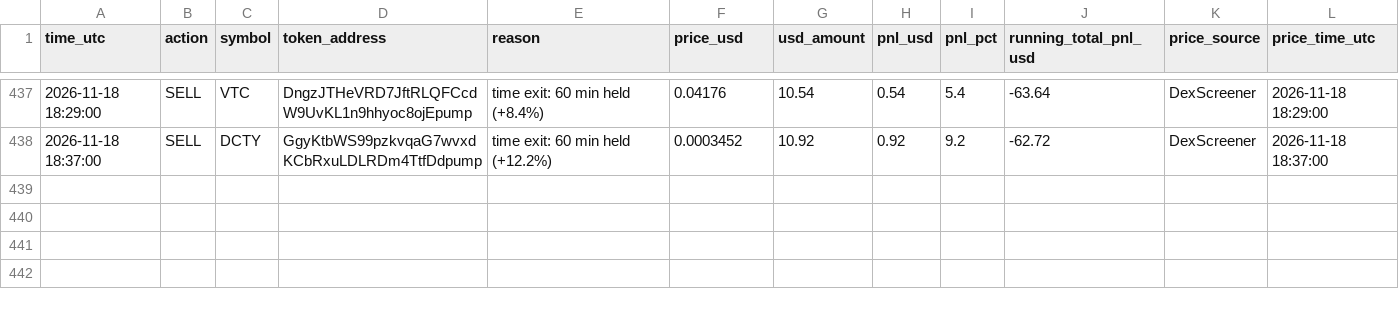
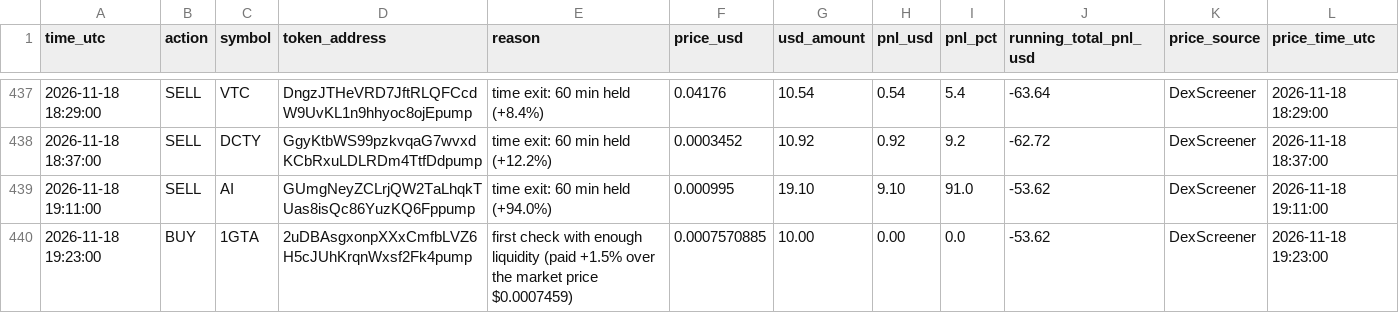
Before and after one commit to Asayed36/trading-bot, a CSV file: data/main-1min/liquid/l2/journal.csv, drawn as a sheet; only a part is shown, gaps mark what is left out; the diff names each change by its address in the sheet, - before the commit and + after, or states it on an @@ line.

```diff
--- a/data/main-1min/liquid/l2/journal.csv
+++ b/data/main-1min/liquid/l2/journal.csv
+row 439: 2026-11-18 19:11:00 | SELL | AI | GUmgNeyZCLrjQW2TaLhqkTUas8isQc86YuzKQ6Fppump | time exit: 60 min held (+94.0%) | 0.000995 | 19.10 | 9.10 | 91.0 | -53.62 | DexScreener | 2026-11-18 19:11:00
+row 440: 2026-11-18 19:23:00 | BUY | 1GTA | 2uDBAsgxonpXXxCmfbLVZ6H5cJUhKrqnWxsf2Fk4pump | first check with enough liquidity (paid +1.5% over the market price $0.0007459) | 0.0007570885 | 10.00 | 0.00 | 0.0 | -53.62 | DexScreener | 2026-11-18 19:23:00
```
Also changed, not shown: data/launch/launches.csv, data/main-1min/liquid/l1/journal.csv, 30 other files.
